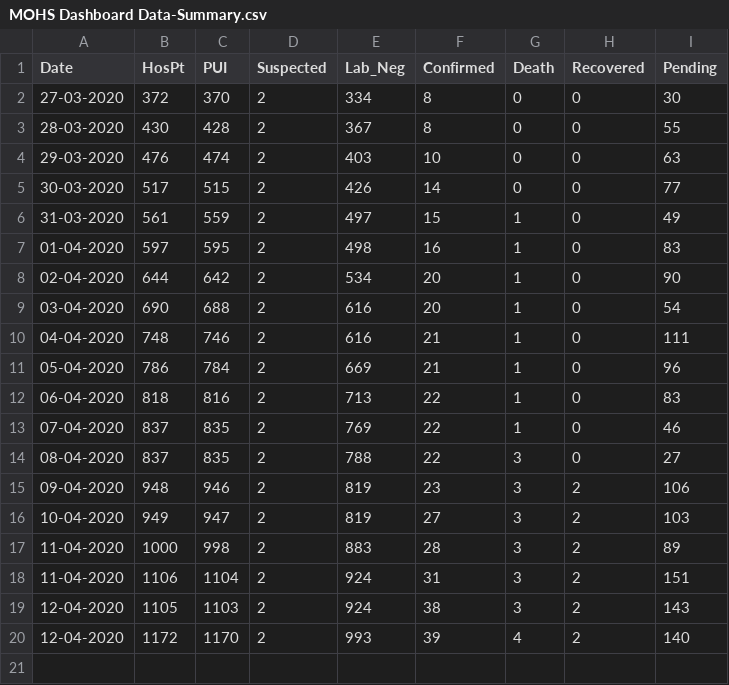
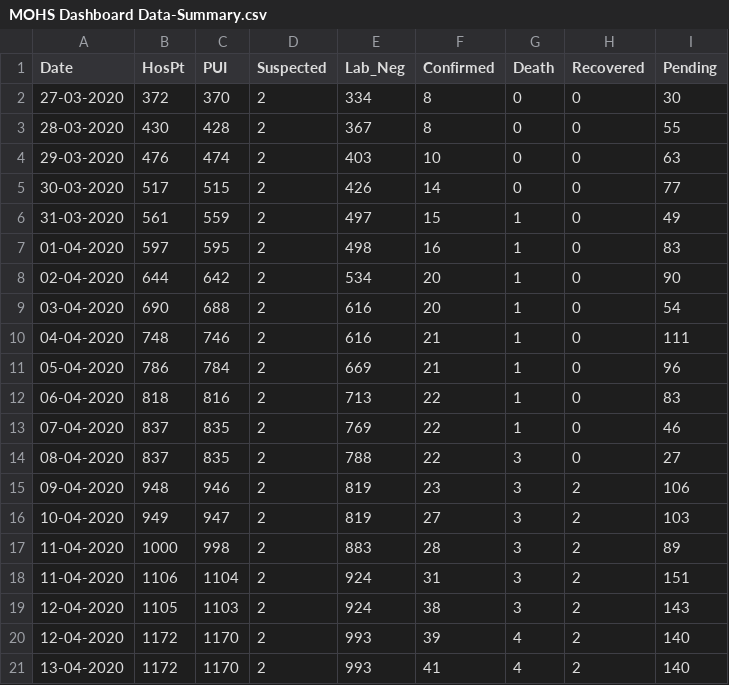
Before and after one commit to editormcntvnews/mohsofficaldatacovid-19, a CSV file: MOHS_Dashboard_Data/MOHS Dashboard Data-Summary.csv, drawn as a sheet; the diff names each change by its address in the sheet, - before the commit and + after, or states it on an @@ line.

```diff
--- a/MOHS_Dashboard_Data/MOHS Dashboard Data-Summary.csv
+++ b/MOHS_Dashboard_Data/MOHS Dashboard Data-Summary.csv
+row 21: 13-04-2020 | 1172 | 1170 | 2 | 993 | 41 | 4 | 2 | 140
```
Also changed, not shown: 1 other file.
